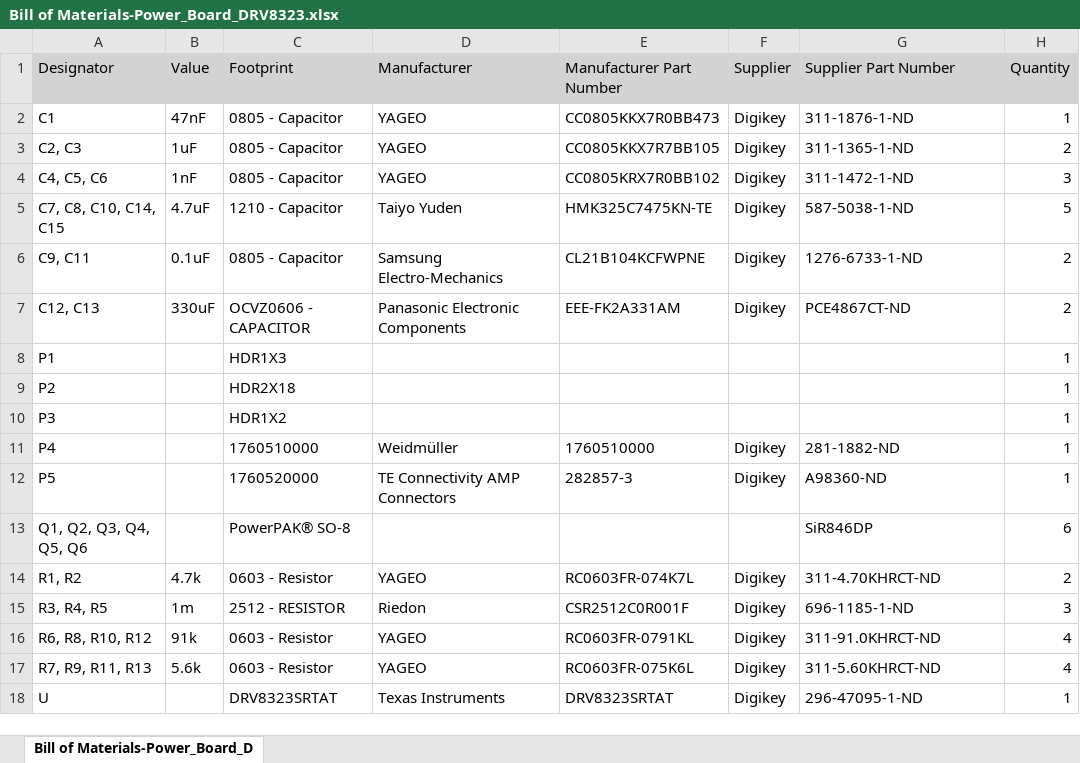
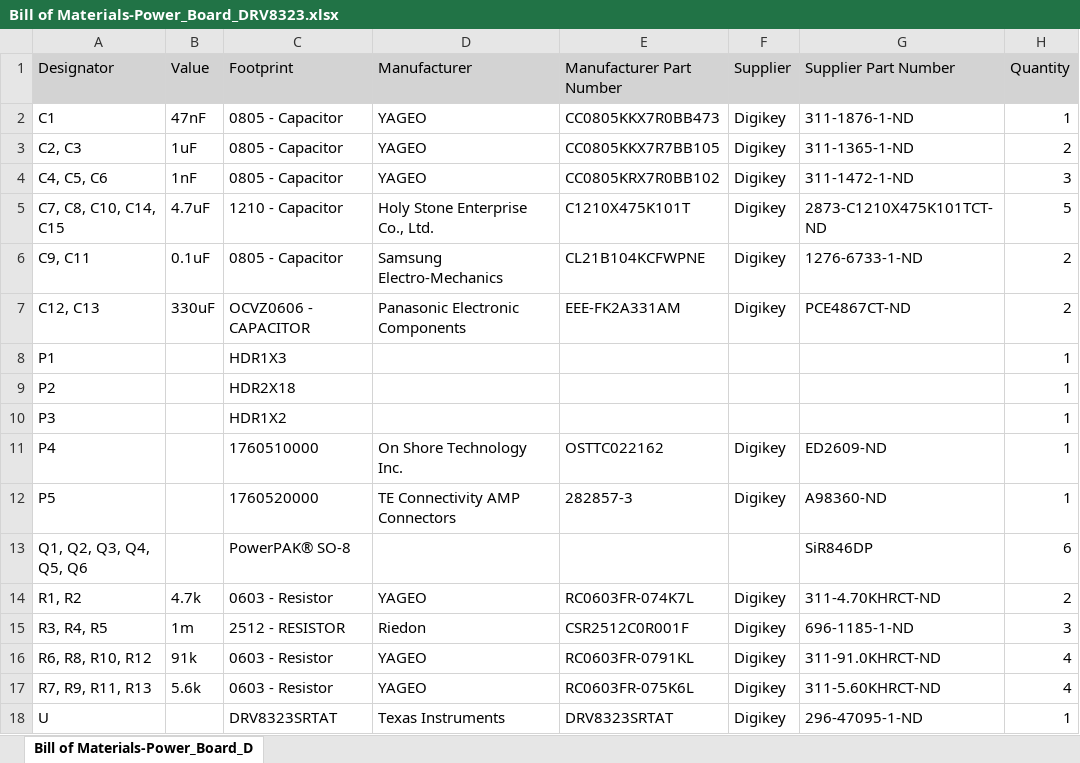
Before and after one commit to waterloop/Motor-Control, an Excel workbook: Goose_6/TestRig/Power_Board_DRV8323/Project Outputs for Power_Board_DRV8323/BOM/Bill of Materials-Power_Board_DRV8323.xlsx, sheet Bill of Materials-Power_Board_D, drawn as a sheet; values as stored, in another font and other column widths than the file's, no borders; the diff names each change by its address in the sheet, - before the commit and + after, or states it on an @@ line.

```diff
--- a/Goose_6/TestRig/Power_Board_DRV8323/Project Outputs for Power_Board_DRV8323/BOM/Bill of Materials-Power_Board_DRV8323.xlsx (sheet Bill of Materials-Power_Board_D)
+++ b/Goose_6/TestRig/Power_Board_DRV8323/Project Outputs for Power_Board_DRV8323/BOM/Bill of Materials-Power_Board_DRV8323.xlsx (sheet Bill of Materials-Power_Board_D)
-D5 (Manufacturer): Taiyo Yuden
+D5 (Manufacturer): Holy Stone Enterprise Co., Ltd.
-E5 (Manufacturer Part Number): HMK325C7475KN-TE
+E5 (Manufacturer Part Number): C1210X475K101T
-G5 (Supplier Part Number): 587-5038-1-ND
+G5 (Supplier Part Number): 2873-C1210X475K101TCT-ND
-D11 (Manufacturer): Weidmüller
+D11 (Manufacturer): On Shore Technology Inc.
-E11 (Manufacturer Part Number): 1760510000
+E11 (Manufacturer Part Number): OSTTC022162
-G11 (Supplier Part Number): 281-1882-ND
+G11 (Supplier Part Number): ED2609-ND
```
Also changed, not shown: 20 other files.
